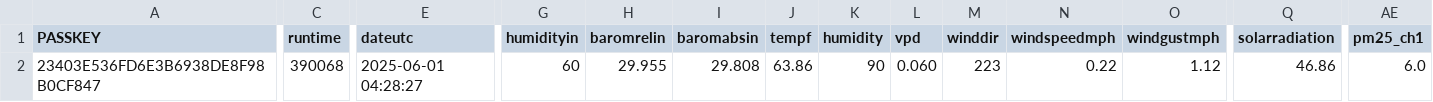
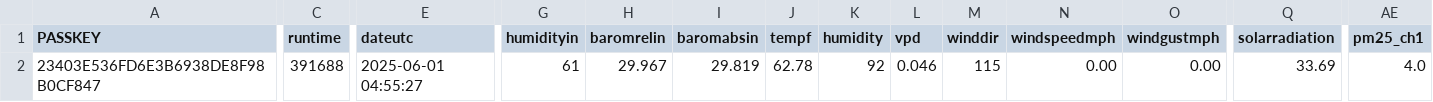
Before and after one commit to wetterzerbst/wetterdaten, a CSV file: data/live.csv, drawn as a sheet; only a part is shown, gaps mark what is left out; the diff covers the shown part only; the diff names each change by its address in the sheet, - before the commit and + after, or states it on an @@ line.

```diff
--- a/data/live.csv
+++ b/data/live.csv
-C2 (runtime): 390068
+C2 (runtime): 391688
-E2 (dateutc): 2025-06-01 04:28:27
+E2 (dateutc): 2025-06-01 04:55:27
-G2 (humidityin): 60
+G2 (humidityin): 61
-H2 (baromrelin): 29.955
+H2 (baromrelin): 29.967
-I2 (baromabsin): 29.808
+I2 (baromabsin): 29.819
-J2 (tempf): 63.86
+J2 (tempf): 62.78
-K2 (humidity): 90
+K2 (humidity): 92
-L2 (vpd): 0.060
+L2 (vpd): 0.046
-M2 (winddir): 223
+M2 (winddir): 115
-N2 (windspeedmph): 0.22
+N2 (windspeedmph): 0.00
-O2 (windgustmph): 1.12
+O2 (windgustmph): 0.00
-Q2 (solarradiation): 46.86
+Q2 (solarradiation): 33.69
-AE2 (pm25_ch1): 6.0
+AE2 (pm25_ch1): 4.0
```
Also changed, not shown: 2 edited cells elsewhere in this file, 2 other files.
